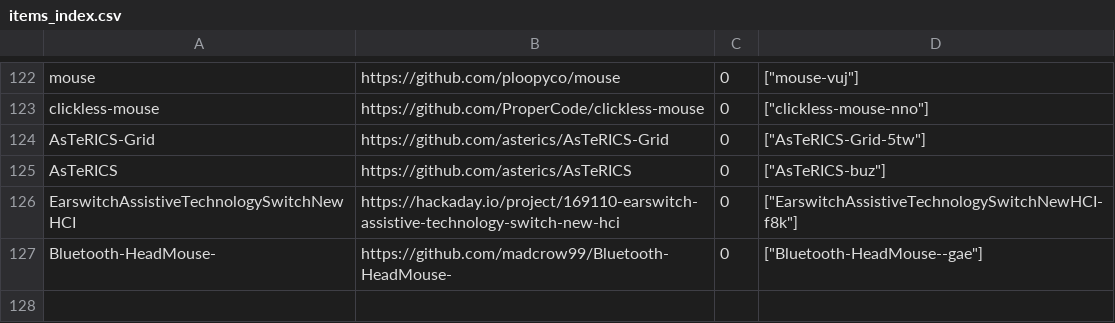
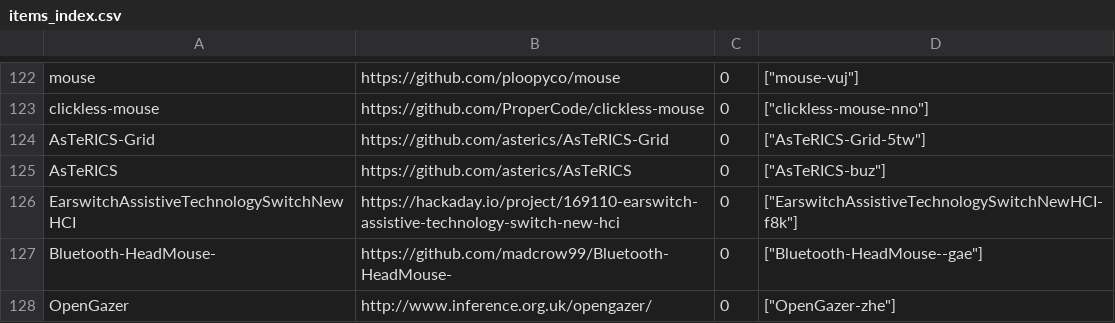
Before and after one commit to openassistive/OpenATFrontEnd, a CSV file: items_index.csv, drawn as a sheet; only a part is shown, gaps mark what is left out.

Commit message:
Add un-moderated item OpenGazer-zhe

```diff
--- a/items_index.csv
+++ b/items_index.csv
@@ -127 +127,2 @@ EarswitchAssistiveTechnologySwitchNewHCI,https://hackaday.io/project/169110-ears
 Bluetooth-HeadMouse-,https://github.com/madcrow99/Bluetooth-HeadMouse-,0,"[""Bluetooth-HeadMouse--gae""]"
+OpenGazer,http://www.inference.org.uk/opengazer/,0,"[""OpenGazer-zhe""]"
```
Also changed, not shown: 3 other files.
